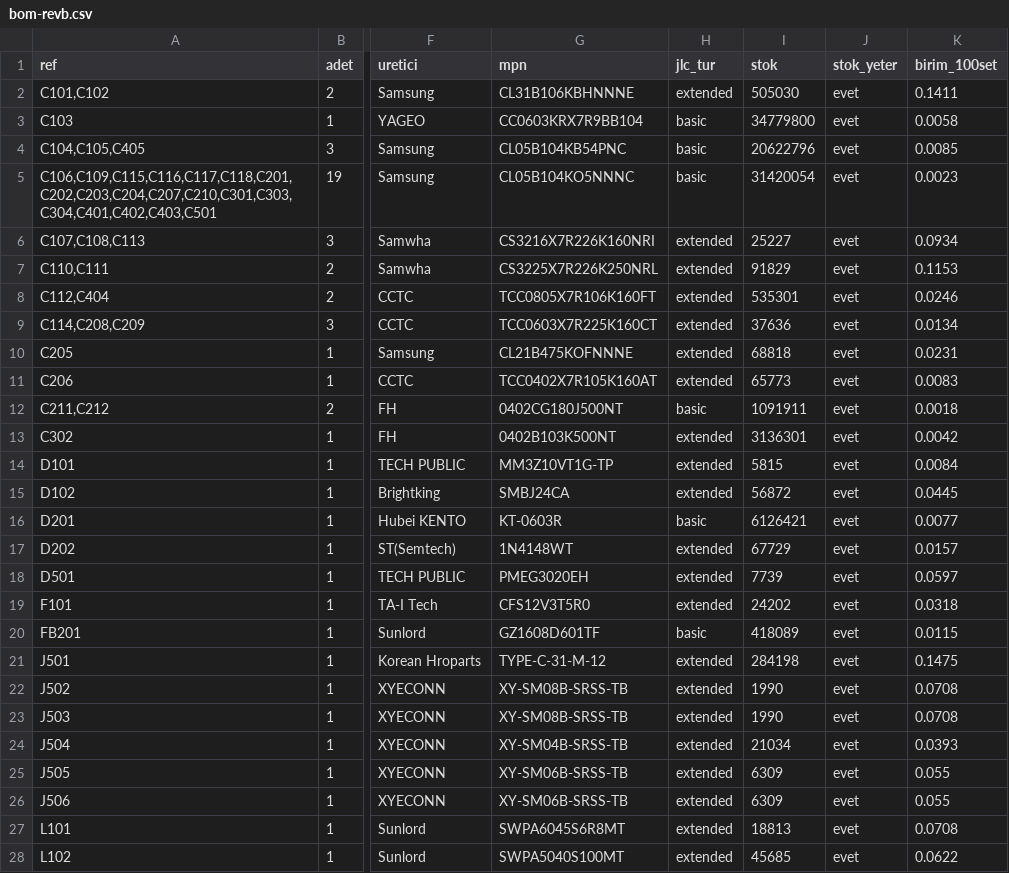
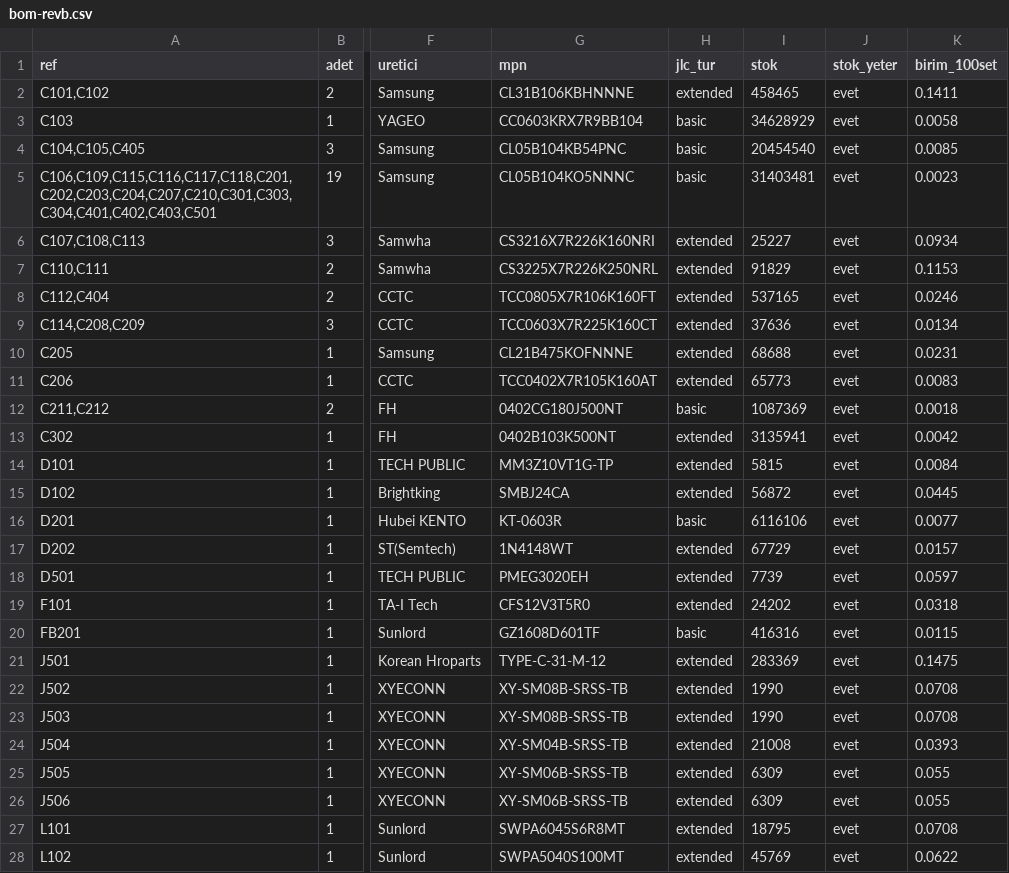
Before and after one commit to muhammedoney/stack, a CSV file: boards/fmu/bom-revb.csv, drawn as a sheet; only a part is shown, gaps mark what is left out; the diff covers the shown part only; the diff names each change by its address in the sheet, - before the commit and + after, or states it on an @@ line.

```diff
--- a/boards/fmu/bom-revb.csv
+++ b/boards/fmu/bom-revb.csv
-I2 (stok): 505030
+I2 (stok): 458465
-I3 (stok): 34779800
+I3 (stok): 34628929
-I4 (stok): 20622796
+I4 (stok): 20454540
-I5 (stok): 31420054
+I5 (stok): 31403481
-I8 (stok): 535301
+I8 (stok): 537165
-I10 (stok): 68818
+I10 (stok): 68688
-I12 (stok): 1091911
+I12 (stok): 1087369
-I13 (stok): 3136301
+I13 (stok): 3135941
-I16 (stok): 6126421
+I16 (stok): 6116106
-I20 (stok): 418089
+I20 (stok): 416316
-I21 (stok): 284198
+I21 (stok): 283369
-I24 (stok): 21034
+I24 (stok): 21008
-I27 (stok): 18813
+I27 (stok): 18795
-I28 (stok): 45685
+I28 (stok): 45769
```
Also changed, not shown: 44 edited cells elsewhere in this file, 14 other files.
